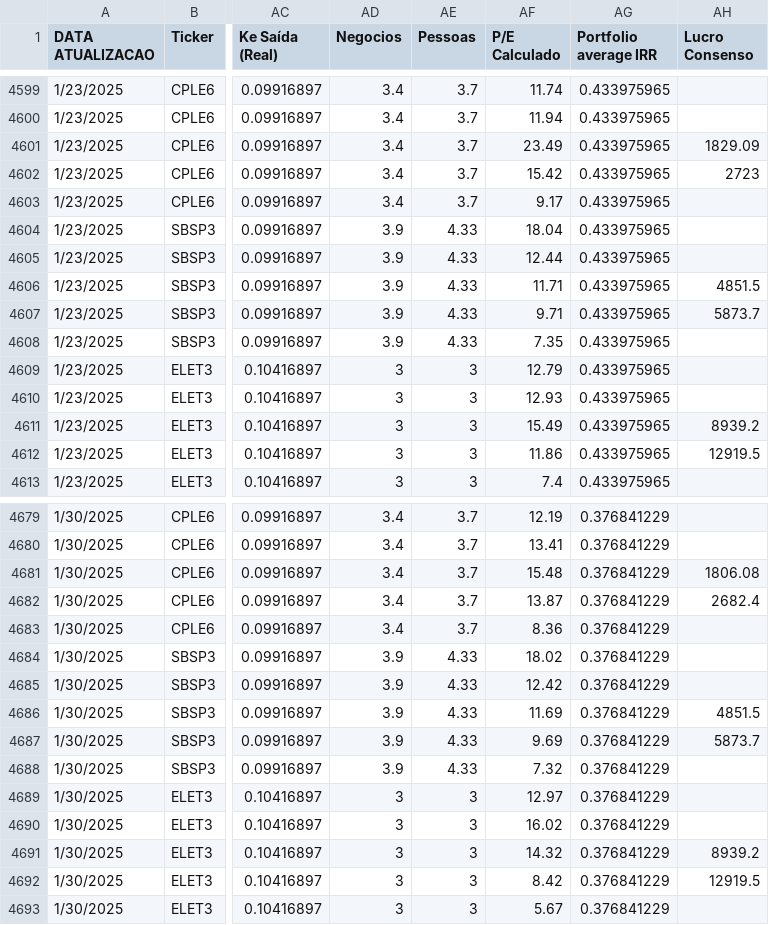
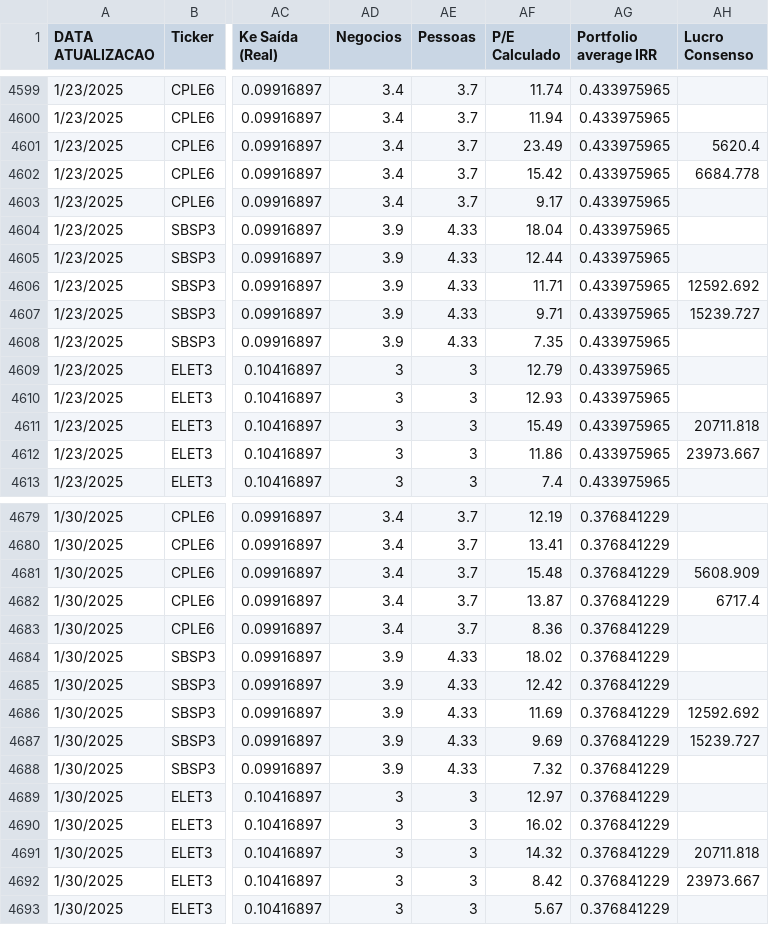
Before and after one commit to ops-nucleo/IRR_PORTFOLIO, a CSV file: base_empilhada_total.csv, drawn as a sheet; only a part is shown, gaps mark what is left out; the diff covers the shown part only; the diff names each change by its address in the sheet, - before the commit and + after, or states it on an @@ line.

```diff
--- a/base_empilhada_total.csv
+++ b/base_empilhada_total.csv
-AH4601 (Lucro Consenso): 1829.09
+AH4601 (Lucro Consenso): 5620.4
-AH4602 (Lucro Consenso): 2723
+AH4602 (Lucro Consenso): 6684.778
-AH4606 (Lucro Consenso): 4851.5
+AH4606 (Lucro Consenso): 12592.692
-AH4607 (Lucro Consenso): 5873.7
+AH4607 (Lucro Consenso): 15239.727
-AH4611 (Lucro Consenso): 8939.2
+AH4611 (Lucro Consenso): 20711.818
-AH4612 (Lucro Consenso): 12919.5
+AH4612 (Lucro Consenso): 23973.667
-AH4681 (Lucro Consenso): 1806.08
+AH4681 (Lucro Consenso): 5608.909
-AH4682 (Lucro Consenso): 2682.4
+AH4682 (Lucro Consenso): 6717.4
-AH4686 (Lucro Consenso): 4851.5
+AH4686 (Lucro Consenso): 12592.692
-AH4687 (Lucro Consenso): 5873.7
+AH4687 (Lucro Consenso): 15239.727
-AH4691 (Lucro Consenso): 8939.2
+AH4691 (Lucro Consenso): 20711.818
-AH4692 (Lucro Consenso): 12919.5
+AH4692 (Lucro Consenso): 23973.667
```
Also changed, not shown: 88 edited cells elsewhere in this file.
